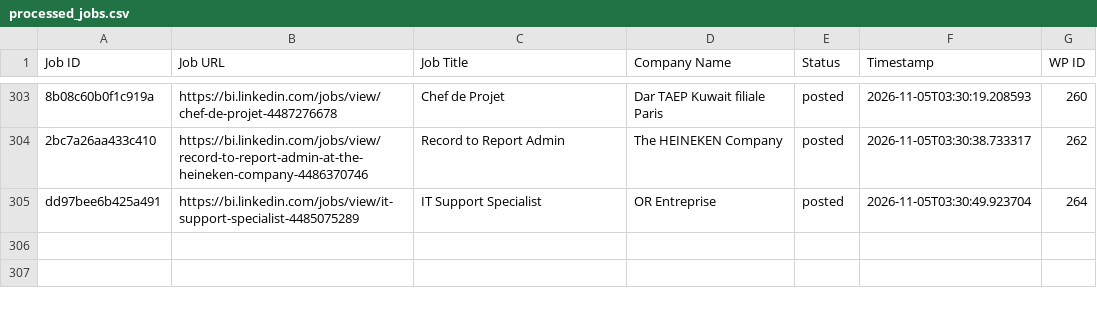
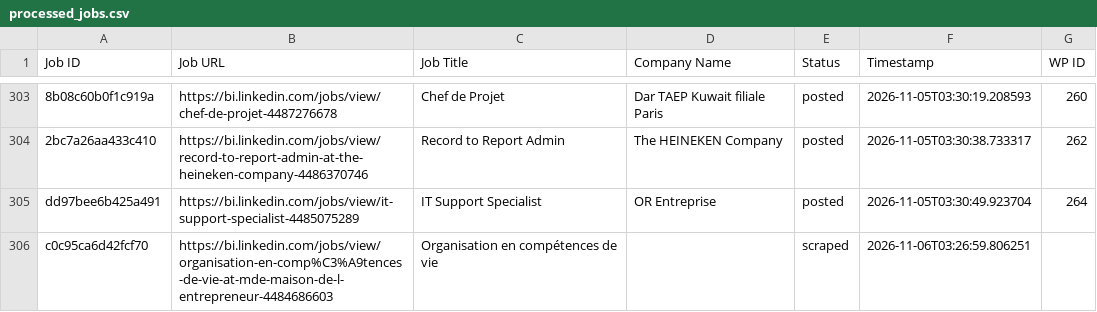
Before and after one commit to innovationinc2000/bi, a CSV file: processed_jobs.csv, drawn as a sheet; only a part is shown, gaps mark what is left out; the diff names each change by its address in the sheet, - before the commit and + after, or states it on an @@ line.

```diff
--- a/processed_jobs.csv
+++ b/processed_jobs.csv
+row 306: c0c95ca6d42fcf70 | https://bi.linkedin.com/jobs/view/organisation-en-comp%C3%A9tences-de-vie-at-mde-maison-de-l-entrepreneur-4484686603 | Organisation en compétences de vie |  | scraped | 2026-11-06T03:26:59.806251
```
